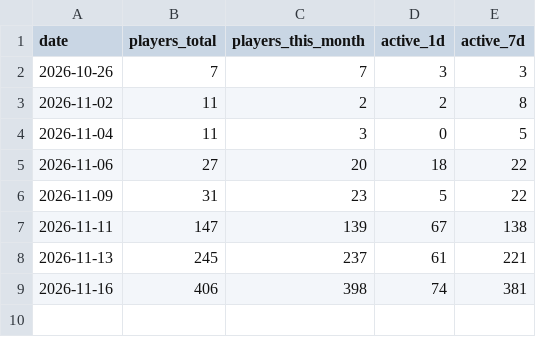
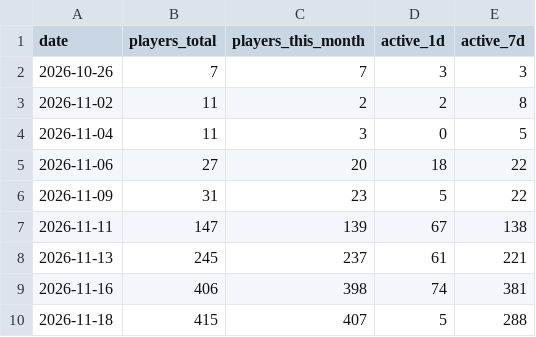
Before and after one commit to ibato-byte/renjill-game, a CSV file: data/kpi.csv, drawn as a sheet; the diff names each change by its address in the sheet, - before the commit and + after, or states it on an @@ line.

Commit message:
KPI: 2026-11-18

```diff
--- a/data/kpi.csv
+++ b/data/kpi.csv
+row 10: 2026-11-18 | 415 | 407 | 5 | 288
```
